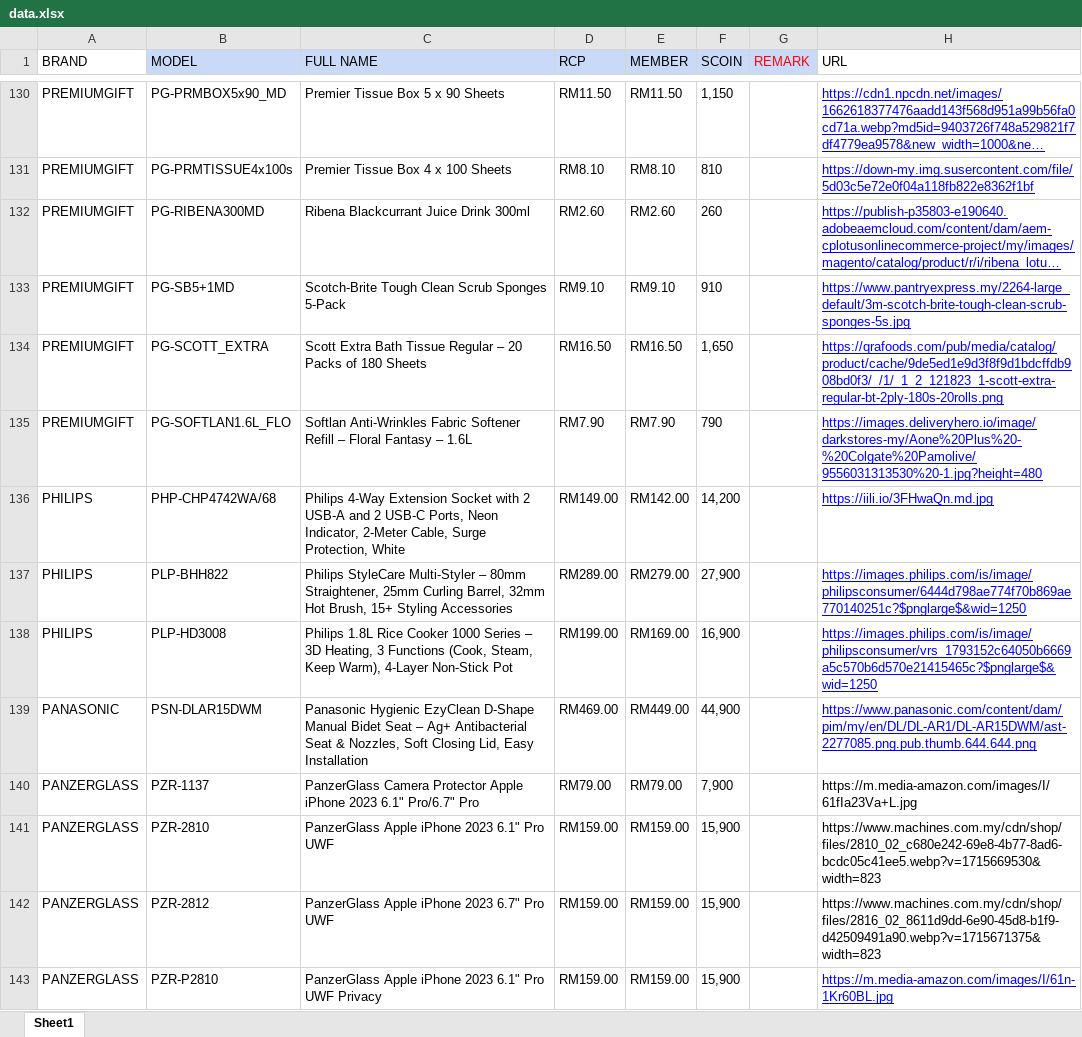
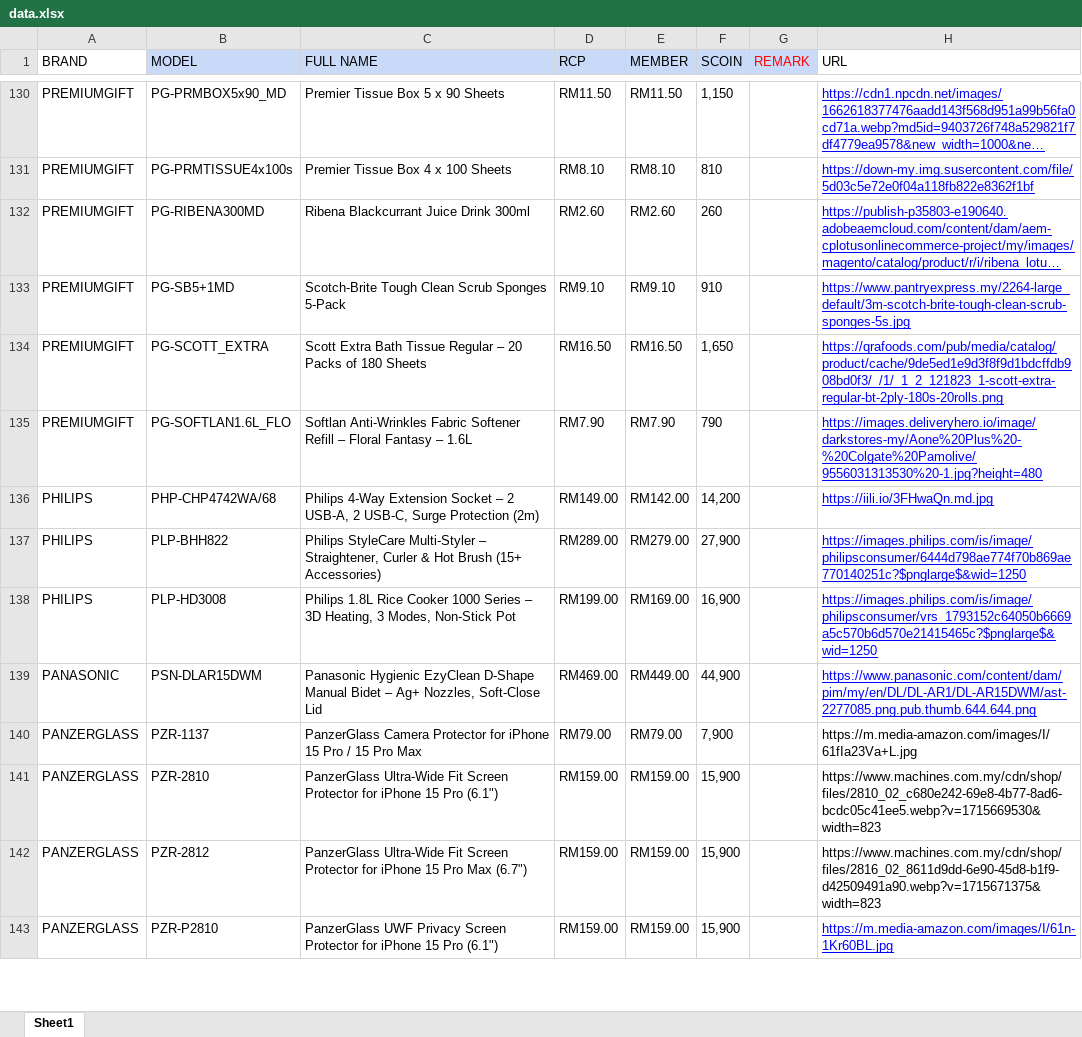
Before and after one commit to senhengtemerloh/rewards, an Excel workbook: data.xlsx, sheet Sheet1, drawn as a sheet; only a part is shown, gaps mark what is left out; long unchanged cells end in …; values as stored, in another font and other column widths than the file's, no borders; conditional formats not drawn; the diff covers the shown part only; the diff names each change by its address in the sheet, - before the commit and + after, or states it on an @@ line.

Commit message:
Add files via upload

```diff
--- a/data.xlsx (sheet Sheet1)
+++ b/data.xlsx (sheet Sheet1)
-C136 (FULL NAME): …Extension Socket with 2 USB-A and 2 USB-C Ports, Neon Indicator, 2-Meter Cable, Surge Protection, White
+C136 (FULL NAME): …Extension Socket – 2 USB-A, 2 USB-C, Surge Protection (2m)
-C137 (FULL NAME): …Multi-Styler – 80mm Straightener, 25mm Curling Barrel, 32mm Hot Brush, 15+ Styling Accessories
+C137 (FULL NAME): …Multi-Styler – Straightener, Curler & Hot Brush (15+ Accessories)
-C138 (FULL NAME): …Heating, 3 Functions (Cook, Steam, Keep Warm), 4-Layer Non-Stick Pot
+C138 (FULL NAME): …Heating, 3 Modes, Non-Stick Pot
-C139 (FULL NAME): …Manual Bidet Seat – Ag+ Antibacterial Seat & Nozzles, Soft Closing Lid, Easy Installation
+C139 (FULL NAME): …Manual Bidet – Ag+ Nozzles, Soft-Close Lid
-C140 (FULL NAME): …Camera Protector Apple iPhone 2023 6.1" Pro/6.7" Pro
+C140 (FULL NAME): …Camera Protector for iPhone 15 Pro / 15 Pro Max
-C141 (FULL NAME): PanzerGlass Apple iPhone 2023 6.1" Pro UWF
+C141 (FULL NAME): PanzerGlass Ultra-Wide Fit Screen Protector for iPhone 15 Pro (6.1")
-C142 (FULL NAME): PanzerGlass Apple iPhone 2023 6.7" Pro UWF
+C142 (FULL NAME): PanzerGlass Ultra-Wide Fit Screen Protector for iPhone 15 Pro Max (6.7")
-C143 (FULL NAME): PanzerGlass Apple iPhone 2023 6.1" Pro UWF Privacy
+C143 (FULL NAME): PanzerGlass UWF Privacy Screen Protector for iPhone 15 Pro (6.1")
```
Also changed, not shown: 1 added row and 41 edited cells elsewhere in this sheet.
